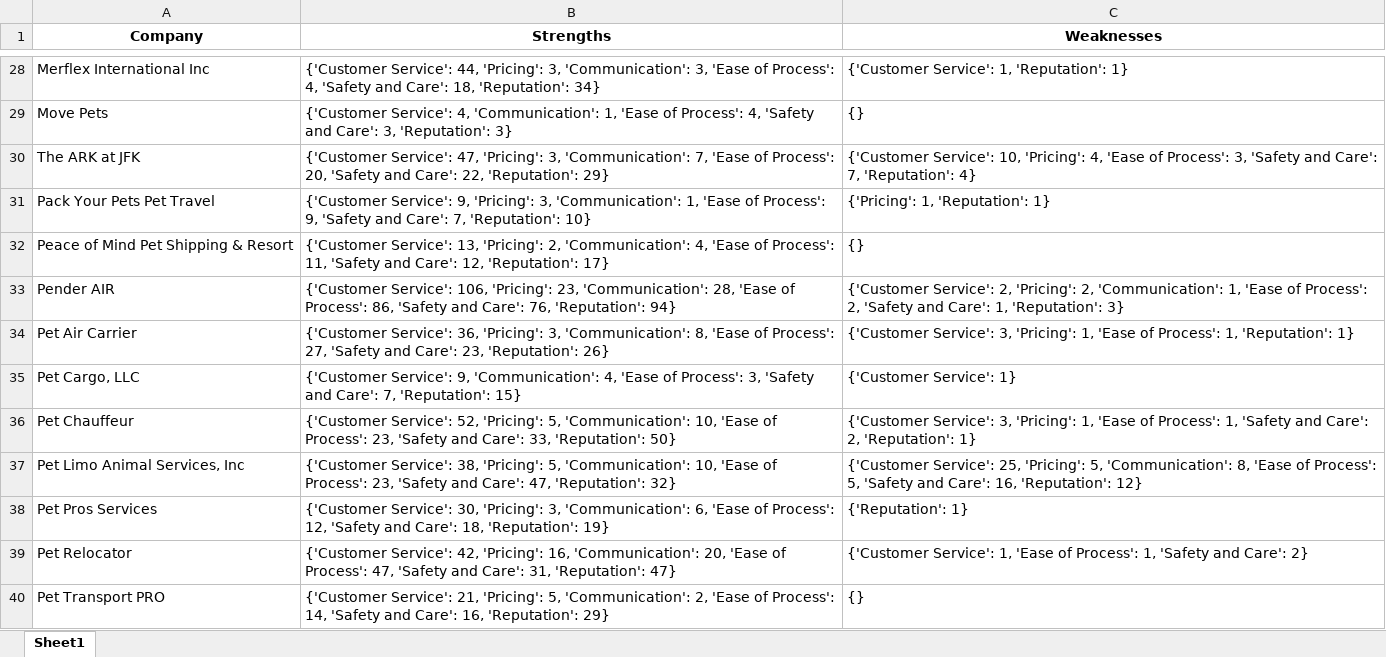
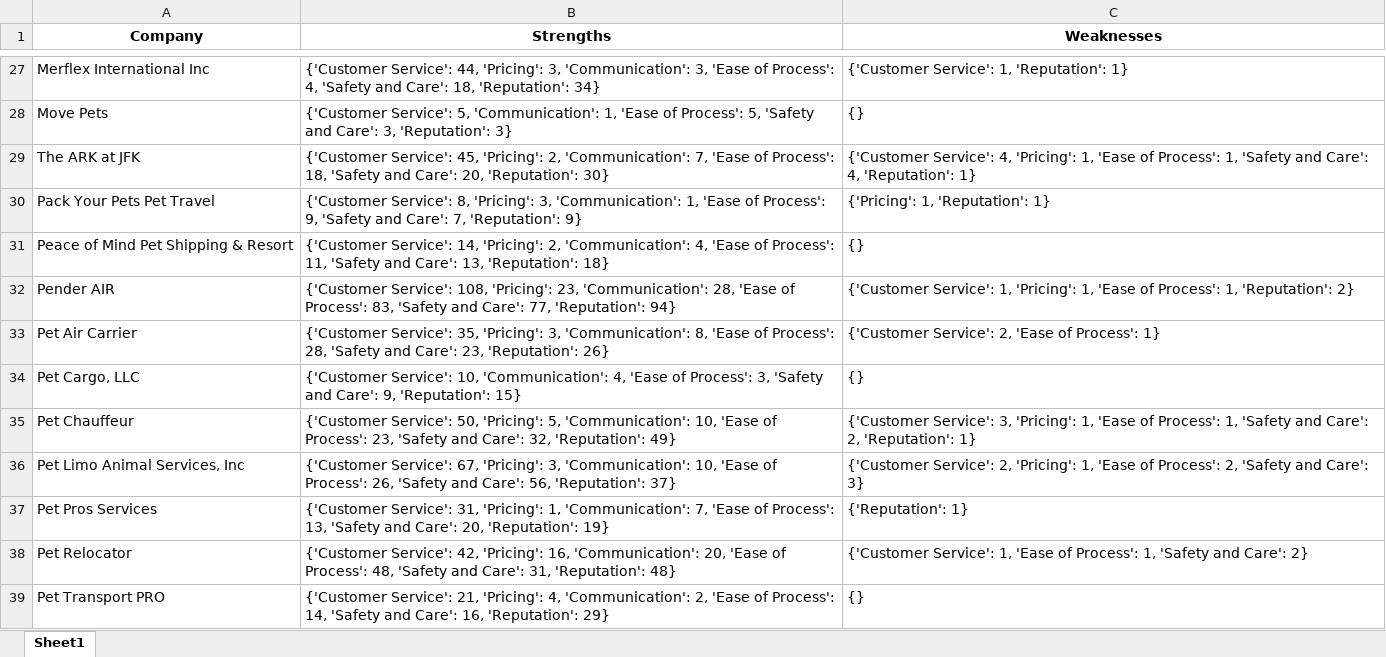
Before and after one commit to akruiz/pet-travel-marketDB, an Excel workbook: spat_dashboard/company_summary.xlsx, sheet Sheet1, drawn as a sheet; only a part is shown, gaps mark what is left out; values as stored, in another font and other column widths than the file's, no borders; addresses are those after the commit; the diff covers the shown part only; the diff names each change by its address in the sheet, - before the commit and + after, or states it on an @@ line.

```diff
--- a/spat_dashboard/company_summary.xlsx (sheet Sheet1)
+++ b/spat_dashboard/company_summary.xlsx (sheet Sheet1)
-B28 (Strengths): {'Customer Service': 4, 'Communication': 1, 'Ease of Process': 4, 'Safety and…
+B28 (Strengths): {'Customer Service': 5, 'Communication': 1, 'Ease of Process': 5, 'Safety and…
-B29 (Strengths): {'Customer Service': 47, 'Pricing': 3, 'Communication': 7, 'Ease of Process': 20, 'Safety and Care': 22, 'Reputation': 29}
+B29 (Strengths): {'Customer Service': 45, 'Pricing': 2, 'Communication': 7, 'Ease of Process': 18, 'Safety and Care': 20, 'Reputation': 30}
-C29 (Weaknesses): {'Customer Service': 10, 'Pricing': 4, 'Ease of Process': 3, 'Safety and Care': 7, 'Reputation': 4}
+C29 (Weaknesses): {'Customer Service': 4, 'Pricing': 1, 'Ease of Process': 1, 'Safety and Care': 4, 'Reputation': 1}
-B30 (Strengths): {'Customer Service': 9, 'Pricing': 3, 'Communication': 1, 'Ease of Process': 9, 'Safety and Care': 7, 'Reputation': 10}
+B30 (Strengths): {'Customer Service': 8, 'Pricing': 3, 'Communication': 1, 'Ease of Process': 9, 'Safety and Care': 7, 'Reputation': 9}
-B31 (Strengths): {'Customer Service': 13, 'Pricing': 2, 'Communication': 4, 'Ease of Process': 11, 'Safety and Care': 12, 'Reputation': 17}
+B31 (Strengths): {'Customer Service': 14, 'Pricing': 2, 'Communication': 4, 'Ease of Process': 11, 'Safety and Care': 13, 'Reputation': 18}
-B32 (Strengths): {'Customer Service': 106, 'Pricing': 23, 'Communication': 28, 'Ease of Process': 86, 'Safety and Care': 76, 'Reputation': 94}
+B32 (Strengths): {'Customer Service': 108, 'Pricing': 23, 'Communication': 28, 'Ease of Process': 83, 'Safety and Care': 77, 'Reputation': 94}
-C32 (Weaknesses): {'Customer Service': 2, 'Pricing': 2, 'Communication': 1, 'Ease of Process': 2, 'Safety and Care': 1, 'Reputation': 3}
+C32 (Weaknesses): {'Customer Service': 1, 'Pricing': 1, 'Ease of Process': 1, 'Reputation': 2}
-B33 (Strengths): {'Customer Service': 36, 'Pricing': 3, 'Communication': 8, 'Ease of Process': 27, 'Safety and…
+B33 (Strengths): {'Customer Service': 35, 'Pricing': 3, 'Communication': 8, 'Ease of Process': 28, 'Safety and…
-C33 (Weaknesses): {'Customer Service': 3, 'Pricing': 1, 'Ease of Process': 1, 'Reputation': 1}
+C33 (Weaknesses): {'Customer Service': 2, 'Ease of Process': 1}
-B34 (Strengths): {'Customer Service': 9, 'Communication': 4, 'Ease of Process': 3, 'Safety and Care': 7, 'Reputation': 15}
+B34 (Strengths): {'Customer Service': 10, 'Communication': 4, 'Ease of Process': 3, 'Safety and Care': 9, 'Reputation': 15}
-C34 (Weaknesses): {'Customer Service': 1}
+C34 (Weaknesses): {}
-B35 (Strengths): {'Customer Service': 52, 'Pricing': 5, 'Communication': 10, 'Ease of Process': 23, 'Safety and Care': 33, 'Reputation': 50}
+B35 (Strengths): {'Customer Service': 50, 'Pricing': 5, 'Communication': 10, 'Ease of Process': 23, 'Safety and Care': 32, 'Reputation': 49}
-B36 (Strengths): {'Customer Service': 38, 'Pricing': 5, 'Communication': 10, 'Ease of Process': 23, 'Safety and Care': 47, 'Reputation': 32}
+B36 (Strengths): {'Customer Service': 67, 'Pricing': 3, 'Communication': 10, 'Ease of Process': 26, 'Safety and Care': 56, 'Reputation': 37}
-C36 (Weaknesses): {'Customer Service': 25, 'Pricing': 5, 'Communication': 8, 'Ease of Process': 5, 'Safety and Care': 16, 'Reputation': 12}
+C36 (Weaknesses): {'Customer Service': 2, 'Pricing': 1, 'Ease of Process': 2, 'Safety and Care': 3}
-B37 (Strengths): {'Customer Service': 30, 'Pricing': 3, 'Communication': 6, 'Ease of Process': 12, 'Safety and Care': 18, 'Reputation': 19}
+B37 (Strengths): {'Customer Service': 31, 'Pricing': 1, 'Communication': 7, 'Ease of Process': 13, 'Safety and Care': 20, 'Reputation': 19}
-B38 (Strengths): …of Process': 47, 'Safety and Care': 31, 'Reputation': 47}
+B38 (Strengths): …of Process': 48, 'Safety and Care': 31, 'Reputation': 48}
-B39 (Strengths): …21, 'Pricing': 5, 'Communication': 2,…
+B39 (Strengths): …21, 'Pricing': 4, 'Communication': 2,…
```
Also changed, not shown: 13 added rows, 1 removed row and 44 edited cells elsewhere in this sheet, 2 other files.
